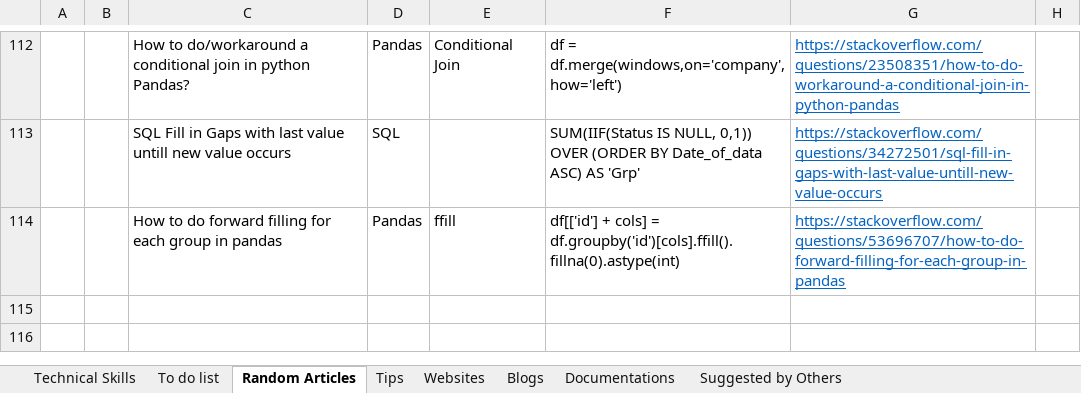
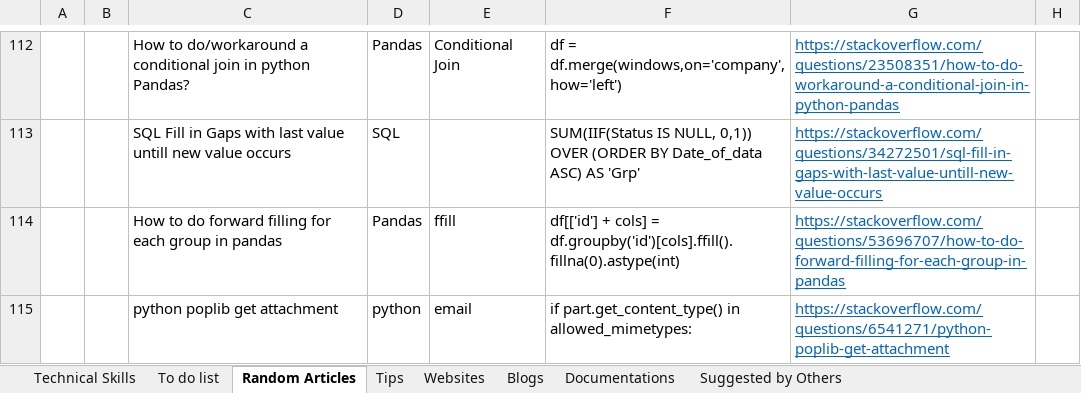
Before and after one commit to XiaozhanYang/technical-tips, an Excel workbook: Technical Tips.xlsx, sheet Random Articles, drawn as a sheet; only a part is shown, gaps mark what is left out; values as stored, in another font and other column widths than the file's, no borders; the diff names each change by its address in the sheet, - before the commit and + after, or states it on an @@ line.

Commit message:
added tips about email with python

```diff
--- a/Technical Tips.xlsx (sheet Random Articles)
+++ b/Technical Tips.xlsx (sheet Random Articles)
+row 115:  |  | python poplib get attachment | python | email | if part.get_content_type() in allowed_mimetypes: | https://stackoverflow.com/questions/6541271/python-poplib-get-attachment
```
